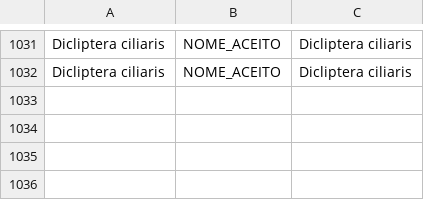
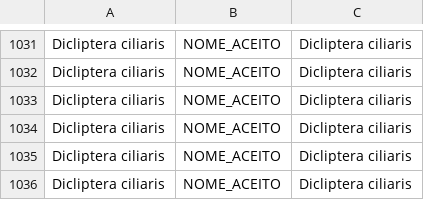
Before and after one commit to matheussguerra/ProjMacrofitas, a CSV file: src/data/plantList.csv, drawn as a sheet; only a part is shown, gaps mark what is left out.

```diff
--- a/src/data/plantList.csv
+++ b/src/data/plantList.csv
@@ -1032 +1032,5 @@ Dicliptera ciliaris,NOME_ACEITO,Dicliptera ciliaris
 Dicliptera ciliaris,NOME_ACEITO,Dicliptera ciliaris
+Dicliptera ciliaris,NOME_ACEITO,Dicliptera ciliaris
+Dicliptera ciliaris,NOME_ACEITO,Dicliptera ciliaris
+Dicliptera ciliaris,NOME_ACEITO,Dicliptera ciliaris
+Dicliptera ciliaris,NOME_ACEITO,Dicliptera ciliaris
```
Also changed, not shown: 3 other files.
